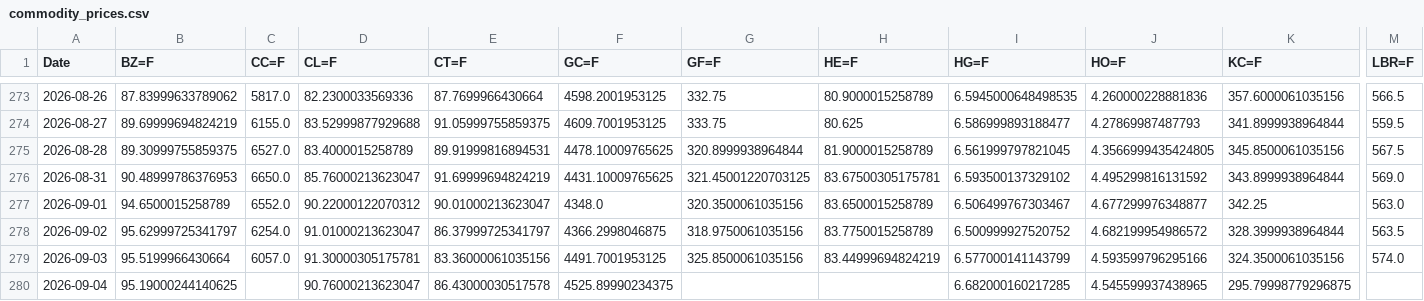
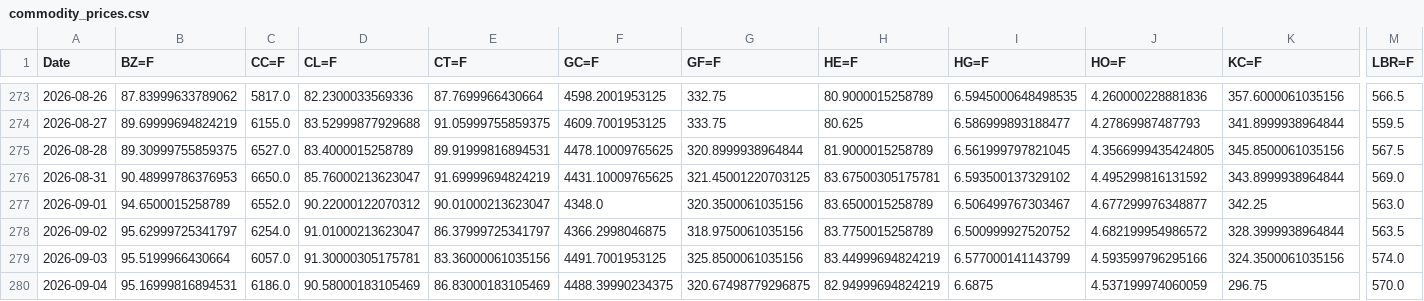
Before and after one commit to efranks0/market-monitor, a CSV file: data/cache/commodity_prices.csv, drawn as a sheet; only a part is shown, gaps mark what is left out; the diff covers the shown part only; the diff names each change by its address in the sheet, - before the commit and + after, or states it on an @@ line.

```diff
--- a/data/cache/commodity_prices.csv
+++ b/data/cache/commodity_prices.csv
-B280 (BZ=F): 95.19000244140625
+B280 (BZ=F): 95.16999816894531
-C280 (CC=F): (empty)
+C280 (CC=F): 6186.0
-D280 (CL=F): 90.76000213623047
+D280 (CL=F): 90.58000183105469
-E280 (CT=F): 86.43000030517578
+E280 (CT=F): 86.83000183105469
-F280 (GC=F): 4525.89990234375
+F280 (GC=F): 4488.39990234375
-G280 (GF=F): (empty)
+G280 (GF=F): 320.67498779296875
-H280 (HE=F): (empty)
+H280 (HE=F): 82.94999694824219
-I280 (HG=F): 6.682000160217285
+I280 (HG=F): 6.6875
-J280 (HO=F): 4.545599937438965
+J280 (HO=F): 4.537199974060059
-K280 (KC=F): 295.79998779296875
+K280 (KC=F): 296.75
-M280 (LBR=F): (empty)
+M280 (LBR=F): 570.0
```
Also changed, not shown: 15 edited cells elsewhere in this file, data/cache/crypto_prices.csv, data/cache/stock_prices.csv, 3 other files.
